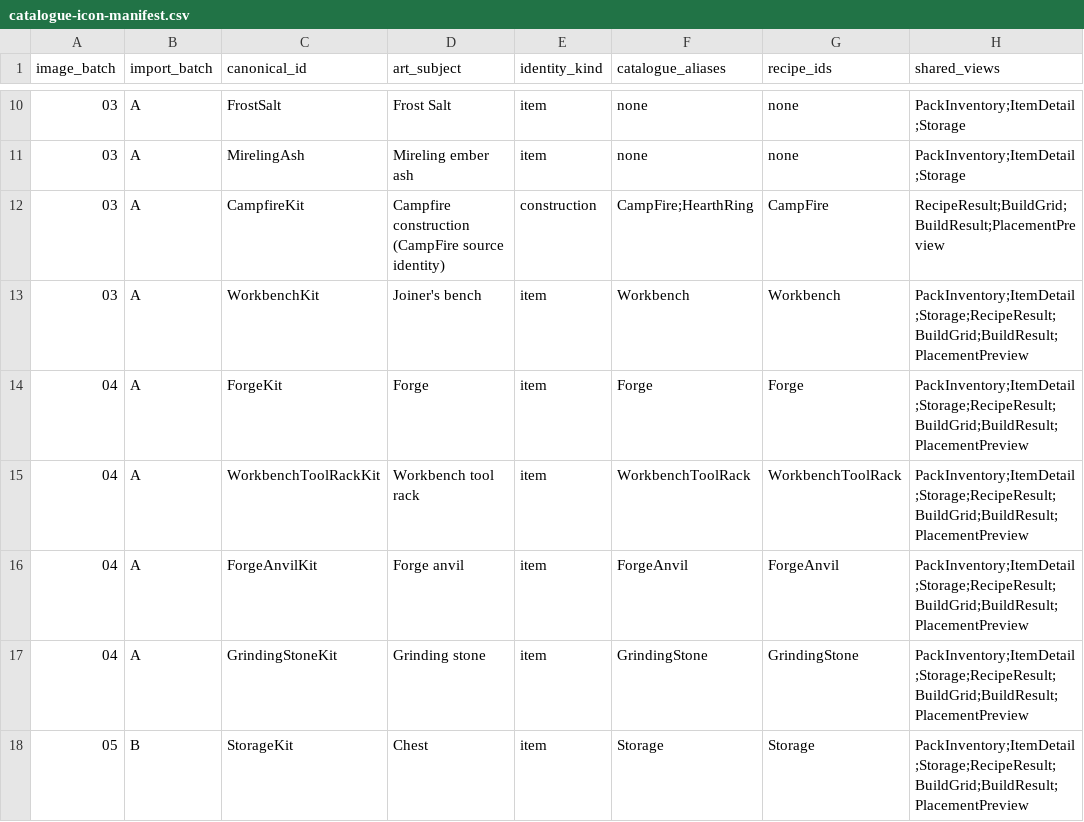
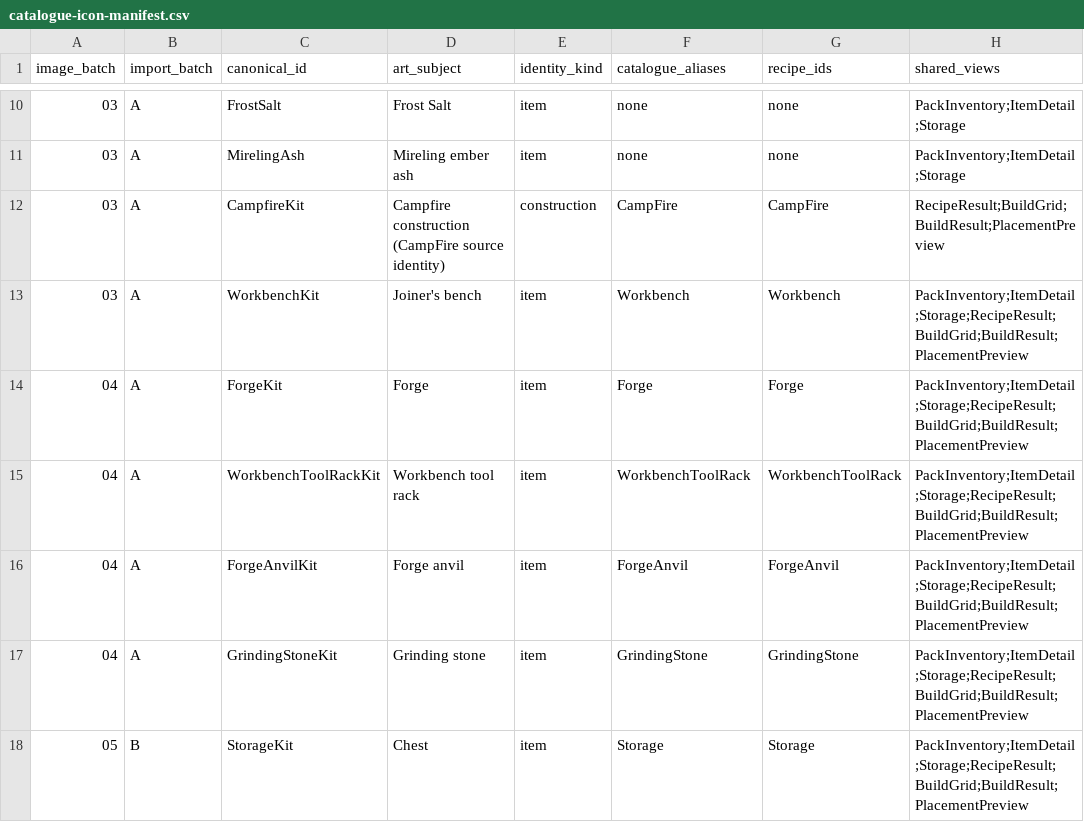
Before and after one commit to VilleKokkarinen/Kalmala, a CSV file: Scripts/Data/catalogue-icon-manifest.csv, drawn as a sheet; only a part is shown, gaps mark what is left out; the diff names each change by its address in the sheet, - before the commit and + after, or states it on an @@ line.

Commit message:
Complete CampFire identifier cleanup

```diff
--- a/Scripts/Data/catalogue-icon-manifest.csv
+++ b/Scripts/Data/catalogue-icon-manifest.csv
-F12 (catalogue_aliases): CampFire;HearthRing
+F12 (catalogue_aliases): CampFire
```
Also changed, not shown: 11 other files.
